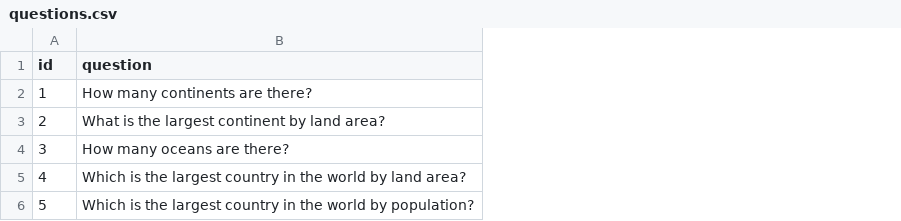
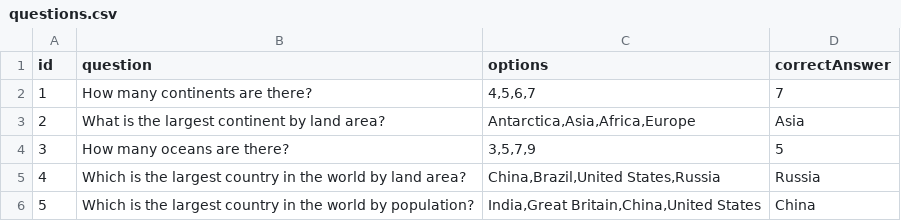
Before and after one commit to ysavchen/2019-03-otus-spring-savchenko, a CSV file: hw-l01-spring-introduction/src/main/resources/questions.csv, drawn as a sheet; the diff names each change by its address in the sheet, - before the commit and + after, or states it on an @@ line.

Commit message:
merge question, options, correctAnswer to question

```diff
--- a/hw-l01-spring-introduction/src/main/resources/questions.csv
+++ b/hw-l01-spring-introduction/src/main/resources/questions.csv
+column C (options), rows 2-6: 4,5,6,7 | Antarctica,Asia,Africa,Europe | 3,5,7,9 | China,Brazil,United States,Russia | India,Great Britain,China,United States
+column D (correctAnswer), rows 2-6: 7 | Asia | 5 | Russia | China
```
Also changed, not shown: 11 other files.
